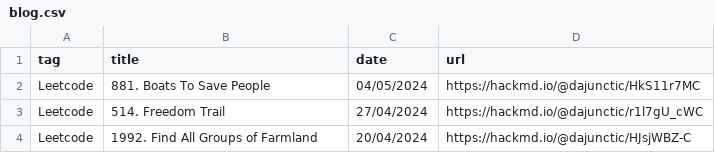
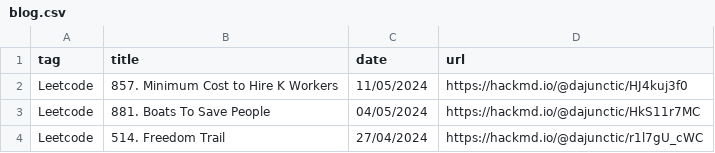
Before and after one commit to dajunctic/dajunctic.github.io, a CSV file: assets/data/blog.csv, drawn as a sheet; only a part is shown; the shorter side is filled out with more unchanged rows; the diff names each change by its address in the sheet, - before the commit and + after, or states it on an @@ line.

Commit message:
Add leetcode Daily Solution 11/05/2024

```diff
--- a/assets/data/blog.csv
+++ b/assets/data/blog.csv
+row 2: Leetcode | 857. Minimum Cost to Hire K Workers | 11/05/2024 | https://hackmd.io/@dajunctic/HJ4kuj3f0
```
